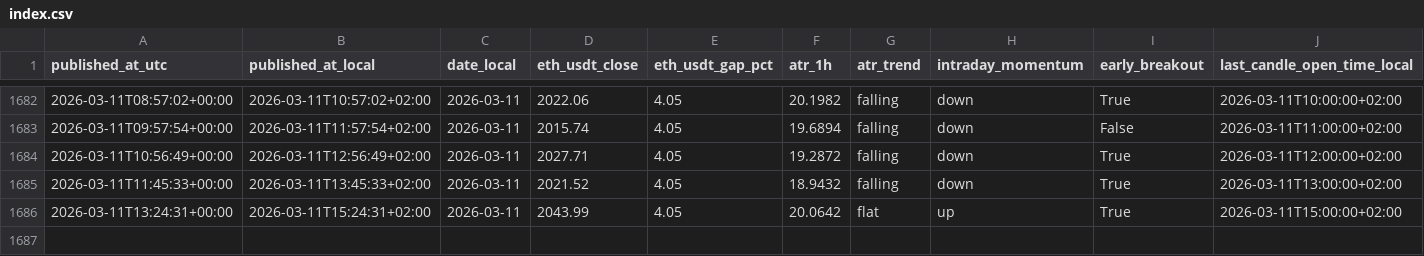
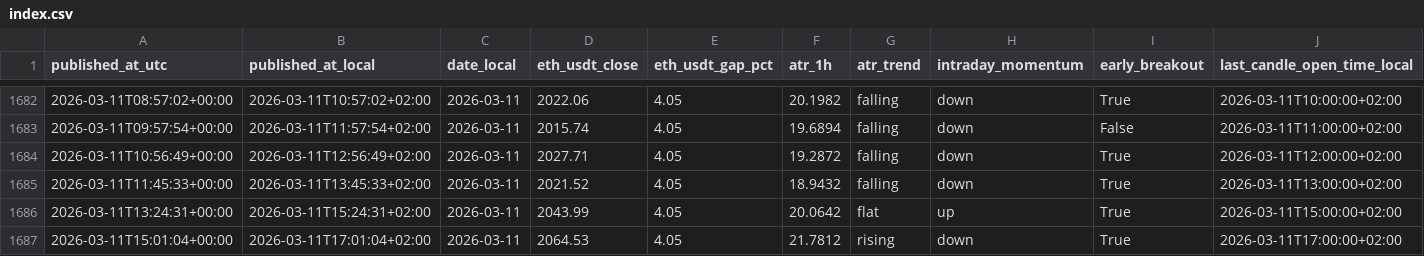
Before and after one commit to myslostelfgaming-collab/crypto-deployment-signal, a CSV file: data/history/index.csv, drawn as a sheet; only a part is shown, gaps mark what is left out; rows hold the shown columns only; the diff names each change by its address in the sheet, - before the commit and + after, or states it on an @@ line.

```diff
--- a/data/history/index.csv
+++ b/data/history/index.csv
+row 1687: 2026-03-11T15:01:04+00:00 | 2026-03-11T17:01:04+02:00 | 2026-03-11 | 2064.53 | 4.05 | 21.7812 | rising | down | True | 2026-03-11T17:00:00+02:00
```
Also changed, not shown: data/forecast/baseline_probs_v1.csv, data/labels/labels_v1.csv, 4 other files.
